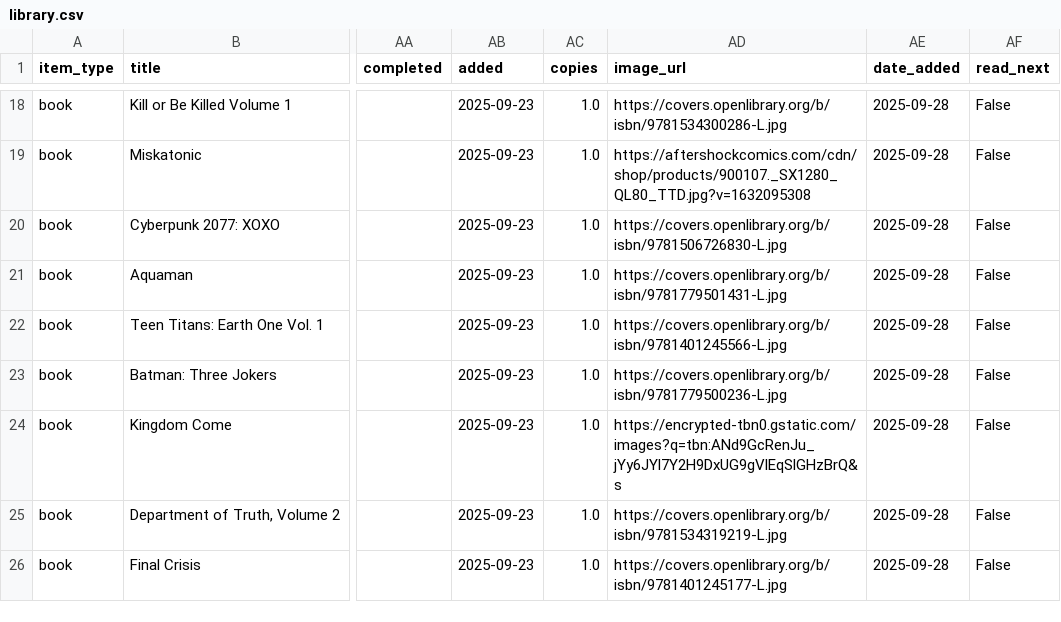
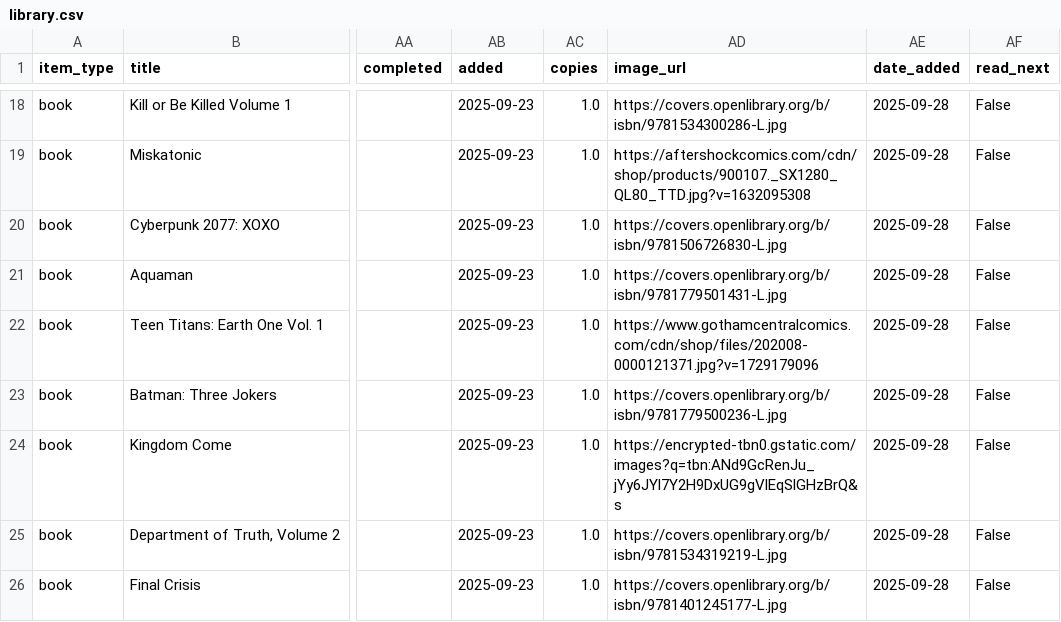
Before and after one commit to jmmymnn-py/library, a CSV file: data/library.csv, drawn as a sheet; only a part is shown, gaps mark what is left out; the diff names each change by its address in the sheet, - before the commit and + after, or states it on an @@ line.

Commit message:
Edit book details - 2025-09-28 23:24:25

```diff
--- a/data/library.csv
+++ b/data/library.csv
-AD22 (image_url): https://covers.openlibrary.org/b/isbn/9781401245566-L.jpg
+AD22 (image_url): https://www.gothamcentralcomics.com/cdn/shop/files/202008-0000121371.jpg?v=1729179096
```
